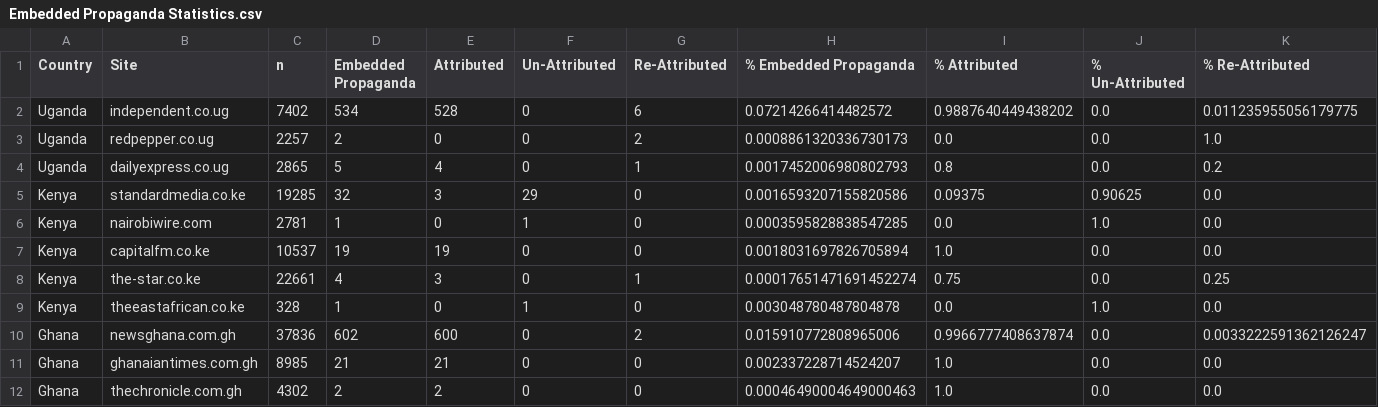
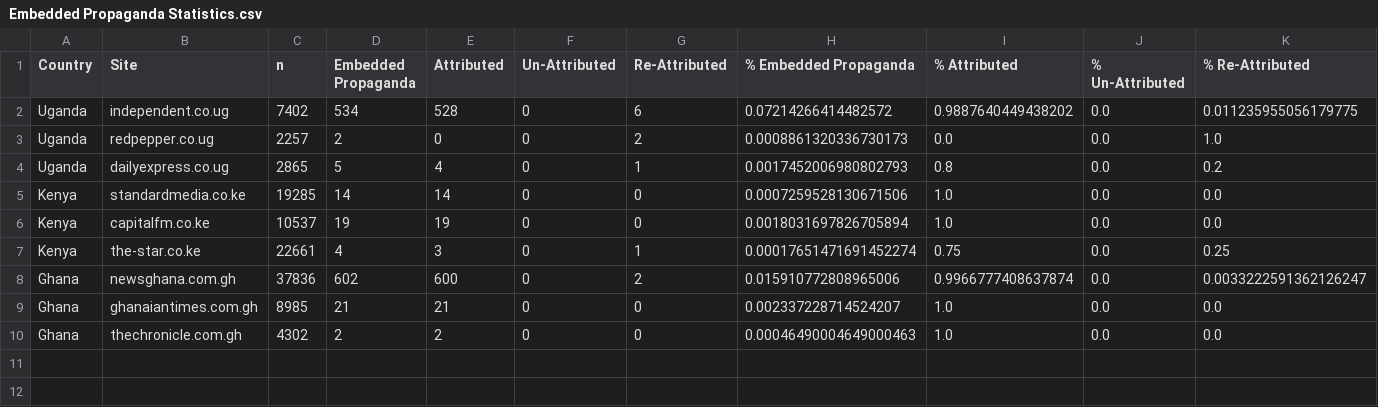
Before and after one commit to doublethinklab/embedded-propaganda-africa, a CSV file: Data/Embedded Propaganda Statistics.csv, drawn as a sheet.

Commit message:
latest updates for Kenya and Uganda

```diff
--- a/Data/Embedded Propaganda Statistics.csv
+++ b/Data/Embedded Propaganda Statistics.csv
@@ -4,7 +4,5 @@ Uganda,redpepper.co.ug,2257,2,0,0,2,0.0008861320336730173,0.0,0.0,1.0
 Uganda,dailyexpress.co.ug,2865,5,4,0,1,0.0017452006980802793,0.8,0.0,0.2
-Kenya,standardmedia.co.ke,19285,32,3,29,0,0.0016593207155820586,0.09375,0.90625,0.0
-Kenya,nairobiwire.com,2781,1,0,1,0,0.0003595828838547285,0.0,1.0,0.0
+Kenya,standardmedia.co.ke,19285,14,14,0,0,0.0007259528130671506,1.0,0.0,0.0
 Kenya,capitalfm.co.ke,10537,19,19,0,0,0.0018031697826705894,1.0,0.0,0.0
 Kenya,the-star.co.ke,22661,4,3,0,1,0.00017651471691452274,0.75,0.0,0.25
-Kenya,theeastafrican.co.ke,328,1,0,1,0,0.003048780487804878,0.0,1.0,0.0
 Ghana,newsghana.com.gh,37836,602,600,0,2,0.015910772808965006,0.9966777408637874,0.0,0.0033222591362126247
```
Also changed, not shown: 7 other files.
